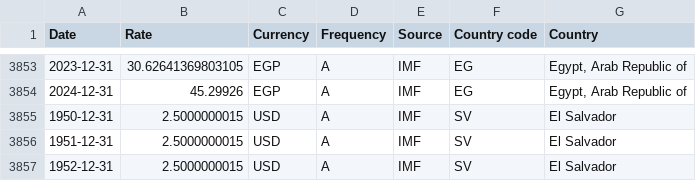
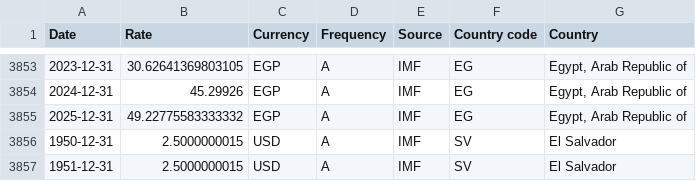
Before and after one commit to codeforIATI/imf-exchangerates, a CSV file: imf_exchangerates_A_ENDA_USD.csv, drawn as a sheet; only a part is shown, gaps mark what is left out; the shorter side is filled out with more unchanged rows.

```diff
--- a/imf_exchangerates_A_ENDA_USD.csv
+++ b/imf_exchangerates_A_ENDA_USD.csv
@@ -3854,2 +3854,3 @@ Date,Rate,Currency,Frequency,Source,Country code,Country
 2024-12-31,45.29926,EGP,A,IMF,EG,"Egypt, Arab Republic of"
+2025-12-31,49.22775583333332,EGP,A,IMF,EG,"Egypt, Arab Republic of"
 1950-12-31,2.5000000015,USD,A,IMF,SV,El Salvador
```
Also changed, not shown: 1 other file.
